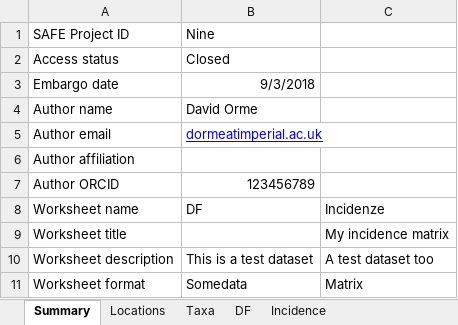
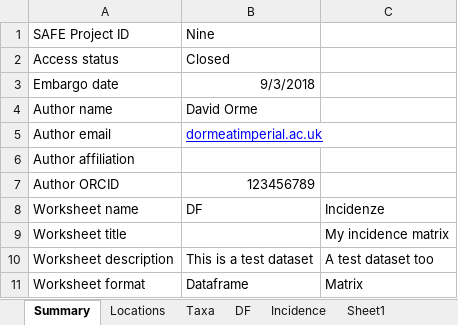
Before and after one commit to ImperialCollegeLondon/safedata_validator, an Excel workbook: Test_format_bad.xlsx, sheet Summary, drawn as a sheet; values as stored, in another font and other column widths than the file's, no borders; the diff names each change by its address in the sheet, - before the commit and + after, or states it on an @@ line.

```diff
--- a/Test_format_bad.xlsx (sheet Summary)
+++ b/Test_format_bad.xlsx (sheet Summary)
+sheet tab: Sheet1
-B11: Somedata
+B11: Dataframe
```
Also changed, not shown: sheet DF, 1 other file.
